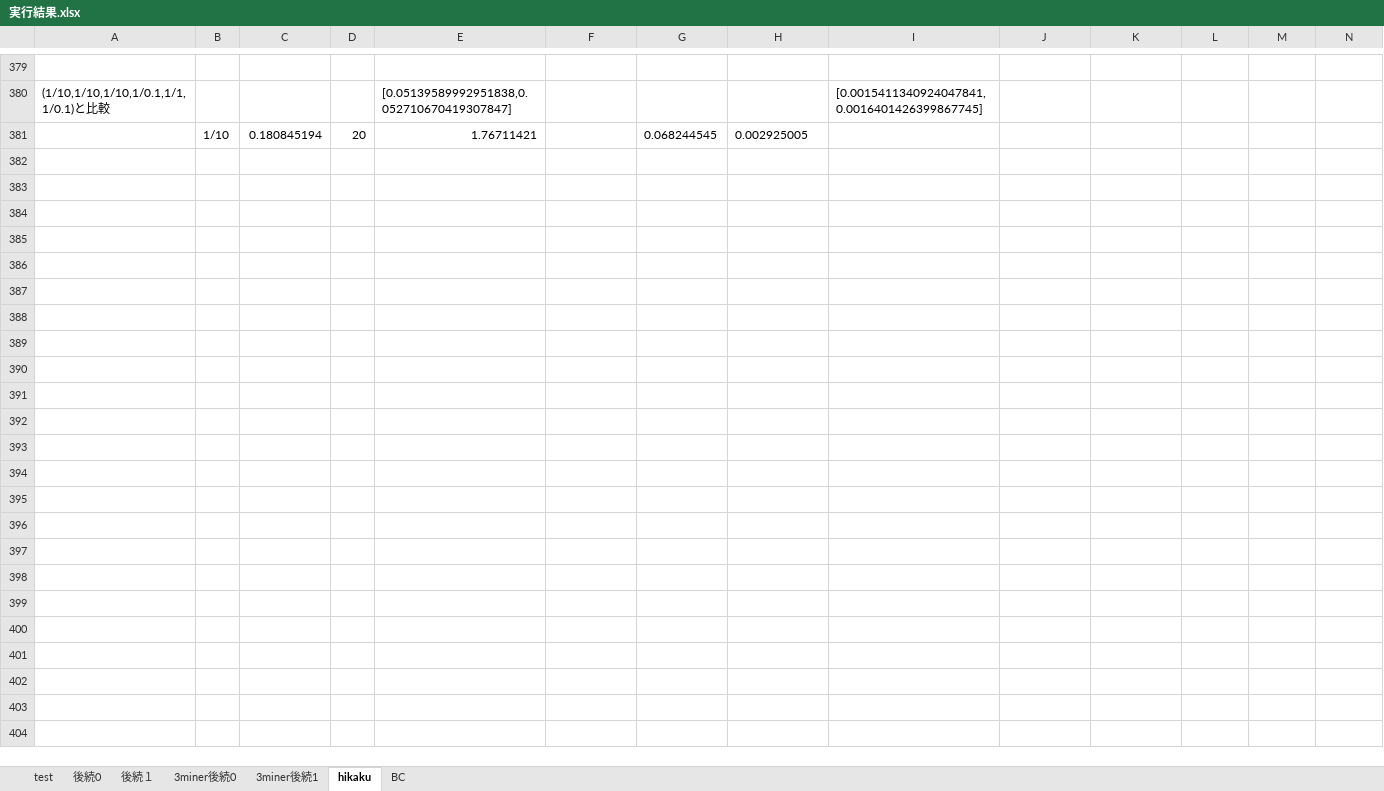
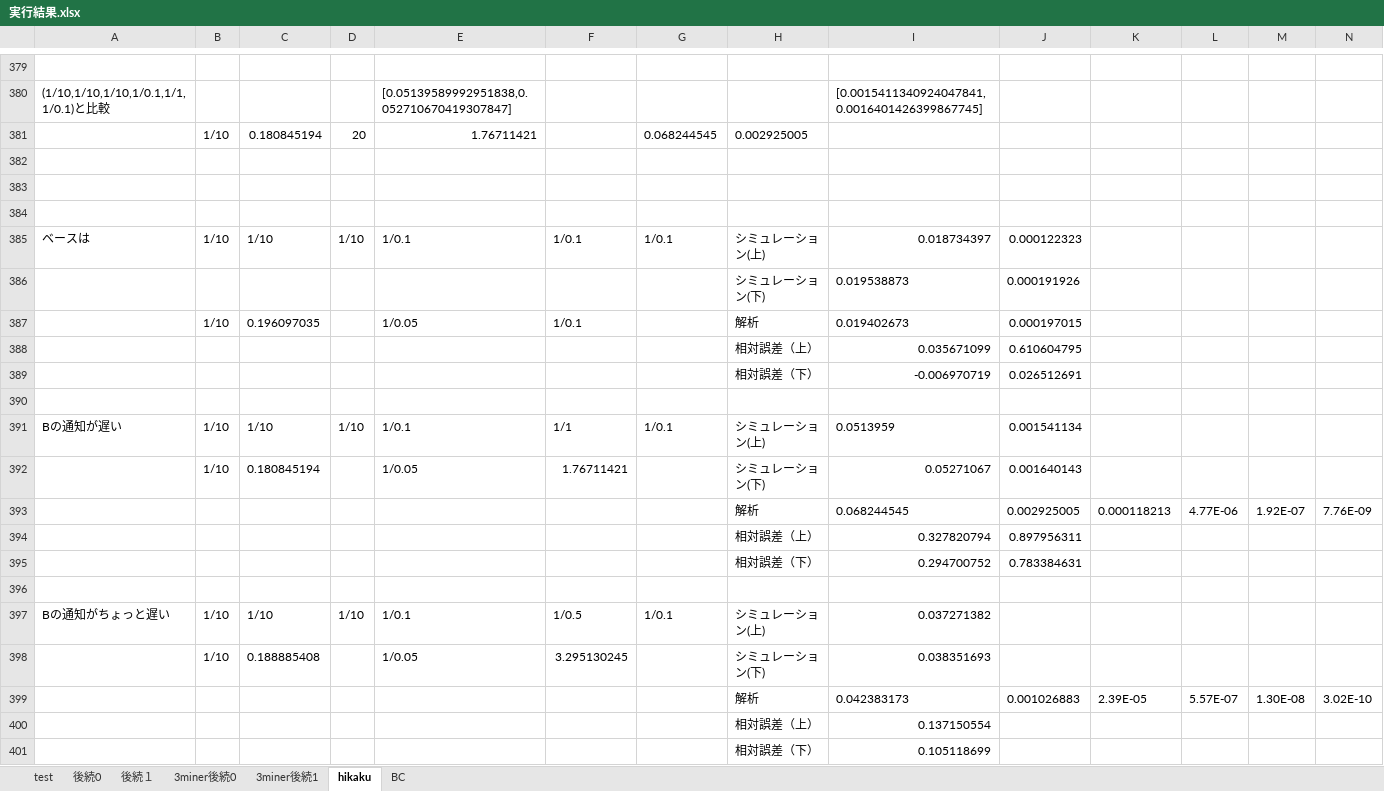
Before and after one commit to tachima/comp_blockchain, an Excel workbook: 実行結果.xlsx, sheet hikaku, drawn as a sheet; only a part is shown, gaps mark what is left out; values as stored, in another font and other column widths than the file's, no borders; charts and pictures not drawn; the diff covers the shown part only; the diff names each change by its address in the sheet, - before the commit and + after, or states it on an @@ line.

```diff
--- a/実行結果.xlsx (sheet hikaku)
+++ b/実行結果.xlsx (sheet hikaku)
+row 382: (empty)
+row 383: (empty)
+row 384: (empty)
+row 385: ベースは | 1/10 | 1/10 | 1/10 | 1/0.1 | 1/0.1 | 1/0.1 | シミュレーション(上) | 0.018734397 | 0.000122323
+row 386:  |  |  |  |  |  |  | シミュレーション(下) | 0.019538873 | 0.000191926
+row 387:  | 1/10 | 0.196097035 |  | 1/0.05 | 1/0.1 |  | 解析 | 0.019402673 | 0.000197015
+row 388:  |  |  |  |  |  |  | 相対誤差（上） | 0.035671099 | 0.610604795
+row 389:  |  |  |  |  |  |  | 相対誤差（下） | -0.006970719 | 0.026512691
+row 390: (empty)
+row 391: Bの通知が遅い | 1/10 | 1/10 | 1/10 | 1/0.1 | 1/1 | 1/0.1 | シミュレーション(上) | 0.0513959 | 0.001541134
+row 392:  | 1/10 | 0.180845194 |  | 1/0.05 | 1.76711421 |  | シミュレーション(下) | 0.05271067 | 0.001640143
+row 393:  |  |  |  |  |  |  | 解析 | 0.068244545 | 0.002925005 | 0.000118213 | 4.77E-06 | 1.92E-07 | 7.76E-09
+row 394:  |  |  |  |  |  |  | 相対誤差（上） | 0.327820794 | 0.897956311
+row 395:  |  |  |  |  |  |  | 相対誤差（下） | 0.294700752 | 0.783384631
+row 396: (empty)
+row 397: Bの通知がちょっと遅い | 1/10 | 1/10 | 1/10 | 1/0.1 | 1/0.5 | 1/0.1 | シミュレーション(上) | 0.037271382
+row 398:  | 1/10 | 0.188885408 |  | 1/0.05 | 3.295130245 |  | シミュレーション(下) | 0.038351693
+row 399:  |  |  |  |  |  |  | 解析 | 0.042383173 | 0.001026883 | 2.39E-05 | 5.57E-07 | 1.30E-08 | 3.02E-10
+row 400:  |  |  |  |  |  |  | 相対誤差（上） | 0.137150554
+row 401:  |  |  |  |  |  |  | 相対誤差（下） | 0.105118699
```
Also changed, not shown: 102 added rows elsewhere in this sheet, sheet BC, sheet 3miner後続0, sheet 3miner後続1, 状態遷移.xlsx, 5 other files.
